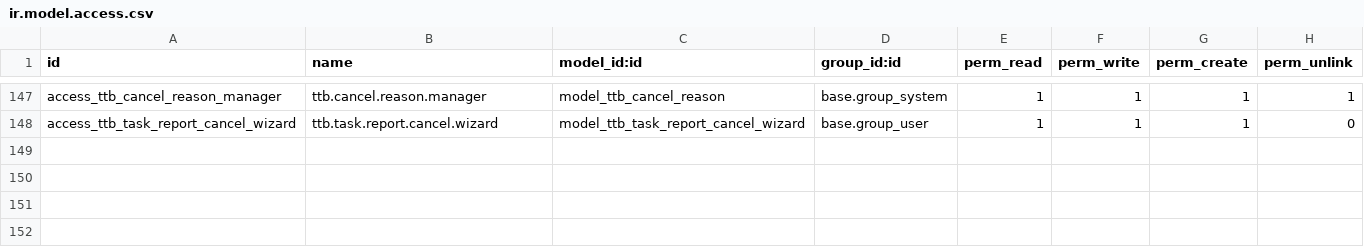
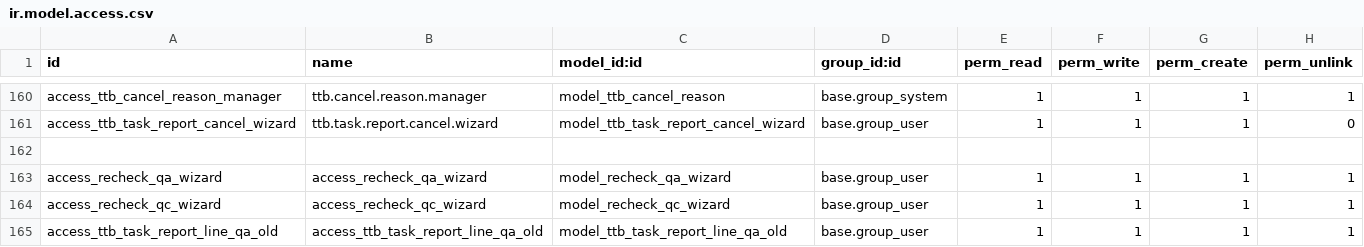
Before and after one commit to vuminhtuan2312/user_canhan, a CSV file: tientho/ttb_kpi/security/ir.model.access.csv, drawn as a sheet; only a part is shown, gaps mark what is left out; the diff covers the shown part only.

```diff
--- a/tientho/ttb_kpi/security/ir.model.access.csv
+++ b/tientho/ttb_kpi/security/ir.model.access.csv
@@ -148 +161,5 @@ access_ttb_cancel_reason_manager,ttb.cancel.reason.manager,model_ttb_cancel_reas
 access_ttb_task_report_cancel_wizard,ttb.task.report.cancel.wizard,model_ttb_task_report_cancel_wizard,base.group_user,1,1,1,0
+
+access_recheck_qa_wizard,access_recheck_qa_wizard,model_recheck_qa_wizard,base.group_user,1,1,1,1
+access_recheck_qc_wizard,access_recheck_qc_wizard,model_recheck_qc_wizard,base.group_user,1,1,1,1
+access_ttb_task_report_line_qa_old,access_ttb_task_report_line_qa_old,model_ttb_task_report_line_qa_old,base.group_user,1,1,1,1
```
Also changed, not shown: 16 added rows elsewhere in this file, 47 other files.
